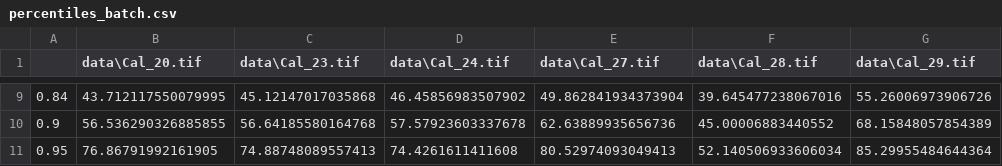
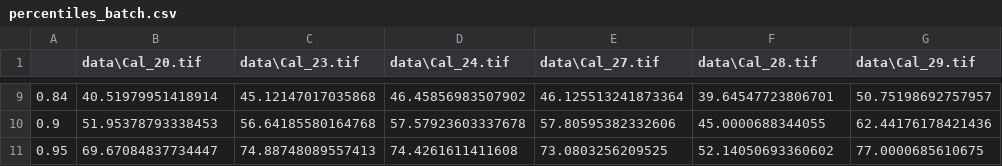
Before and after one commit to DigitalGrainSize/pyDGS, a CSV file: demo_results/percentiles_batch.csv, drawn as a sheet; only a part is shown, gaps mark what is left out; the diff covers the shown part only.

```diff
--- a/demo_results/percentiles_batch.csv
+++ b/demo_results/percentiles_batch.csv
@@ -9,3 +9,3 @@
-0.84,43.712117550079995,45.12147017035868,46.45856983507902,49.862841934373904,39.645477238067016,55.26006973906726
-0.9,56.536290326885855,56.64185580164768,57.57923603337678,62.63889935656736,45.00006883440552,68.15848057854389
-0.95,76.86791992161905,74.88748089557413,74.4261611411608,80.52974093049413,52.140506933606034,85.29955484644364
+0.84,40.51979951418914,45.12147017035868,46.45856983507902,46.125513241873364,39.64547723806701,50.75198692757957
+0.9,51.95378793338453,56.64185580164768,57.57923603337678,57.80595382332606,45.0000688344055,62.44176178421436
+0.95,69.67084837734447,74.88748089557413,74.4261611411608,73.0803256209525,52.14050693360602,77.0000685610675
```
Also changed, not shown: 31 edited cells elsewhere in this file, demo_results/IMG_0202.JPG_freqs_bins.csv, demo_results/IMG_0229.JPG_freqs_bins.csv, 15 other files.
